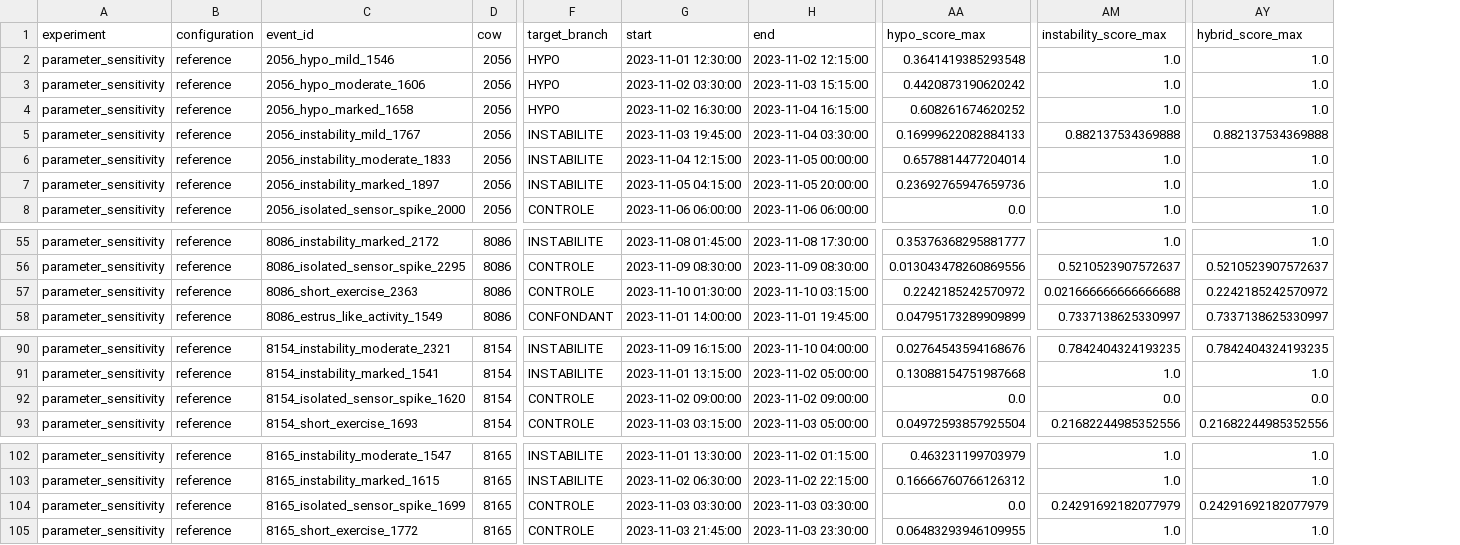
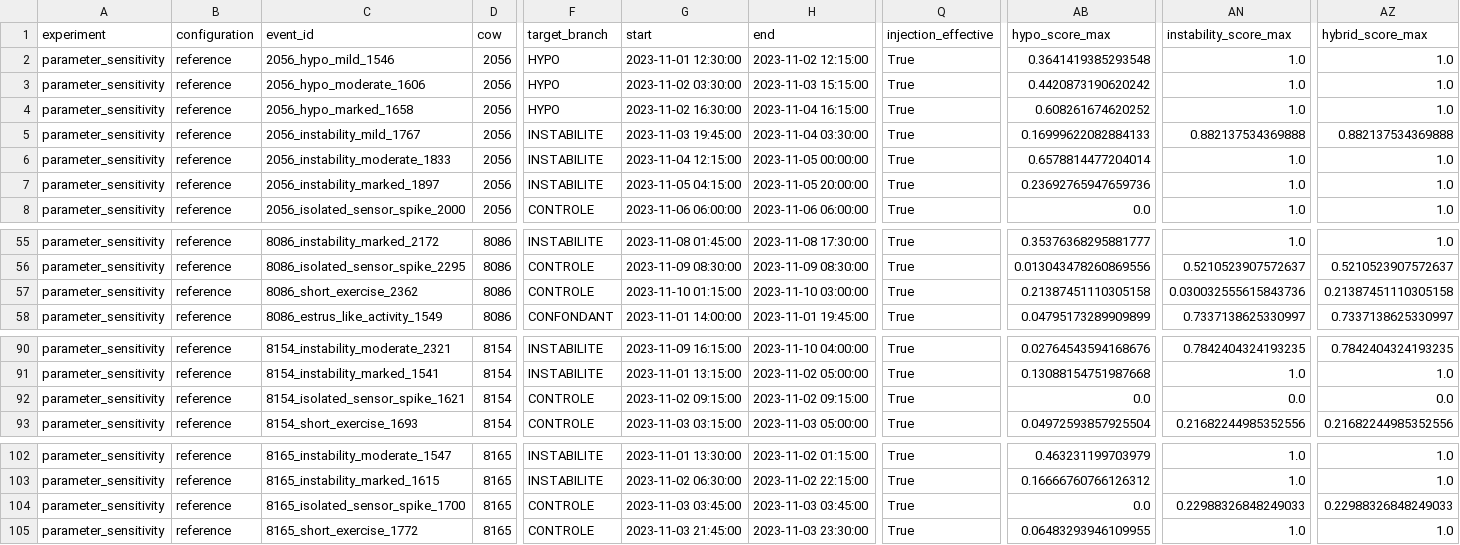
Before and after one commit to Barryguinea/memoirev3, a CSV file: data/validation/hybrid_refined_full/events_parameter_sensitivity_reference.csv, drawn as a sheet; only a part is shown, gaps mark what is left out; addresses are those after the commit; the diff names each change by its address in the sheet, - before the commit and + after, or states it on an @@ line.

Commit message:
Garantir une injection hybride effective (fenetre non nulle) et documenter l'invariant

```diff
--- a/data/validation/hybrid_refined_full/events_parameter_sensitivity_reference.csv
+++ b/data/validation/hybrid_refined_full/events_parameter_sensitivity_reference.csv
+column Q (injection_effective), rows 2-8: all True; rows 55-58: all True; rows 90-93: all True; rows 102-105: all True
-C57 (event_id): 8086_short_exercise_2363
+C57 (event_id): 8086_short_exercise_2362
-G57 (start): 2023-11-10 01:30:00
+G57 (start): 2023-11-10 01:15:00
-H57 (end): 2023-11-10 03:15:00
+H57 (end): 2023-11-10 03:00:00
-AB57 (hypo_score_max): 0.2242185242570972
+AB57 (hypo_score_max): 0.21387451110305158
-AN57 (instability_score_max): 0.021666666666666688
+AN57 (instability_score_max): 0.030032555615843736
-AZ57 (hybrid_score_max): 0.2242185242570972
+AZ57 (hybrid_score_max): 0.21387451110305158
-C92 (event_id): 8154_isolated_sensor_spike_1620
+C92 (event_id): 8154_isolated_sensor_spike_1621
-G92 (start): 2023-11-02 09:00:00
+G92 (start): 2023-11-02 09:15:00
-H92 (end): 2023-11-02 09:00:00
+H92 (end): 2023-11-02 09:15:00
-C104 (event_id): 8165_isolated_sensor_spike_1699
+C104 (event_id): 8165_isolated_sensor_spike_1700
-G104 (start): 2023-11-03 03:30:00
+G104 (start): 2023-11-03 03:45:00
-H104 (end): 2023-11-03 03:30:00
+H104 (end): 2023-11-03 03:45:00
-AN104 (instability_score_max): 0.24291692182077979
+AN104 (instability_score_max): 0.22988326848249033
-AZ104 (hybrid_score_max): 0.24291692182077979
+AZ104 (hybrid_score_max): 0.22988326848249033
```
Also changed, not shown: data/validation/hybrid_refined_full/comparison_summary.csv, data/validation/hybrid_refined_full/events_parameter_sensitivity_aggregation_4h.csv, 11 other files.
